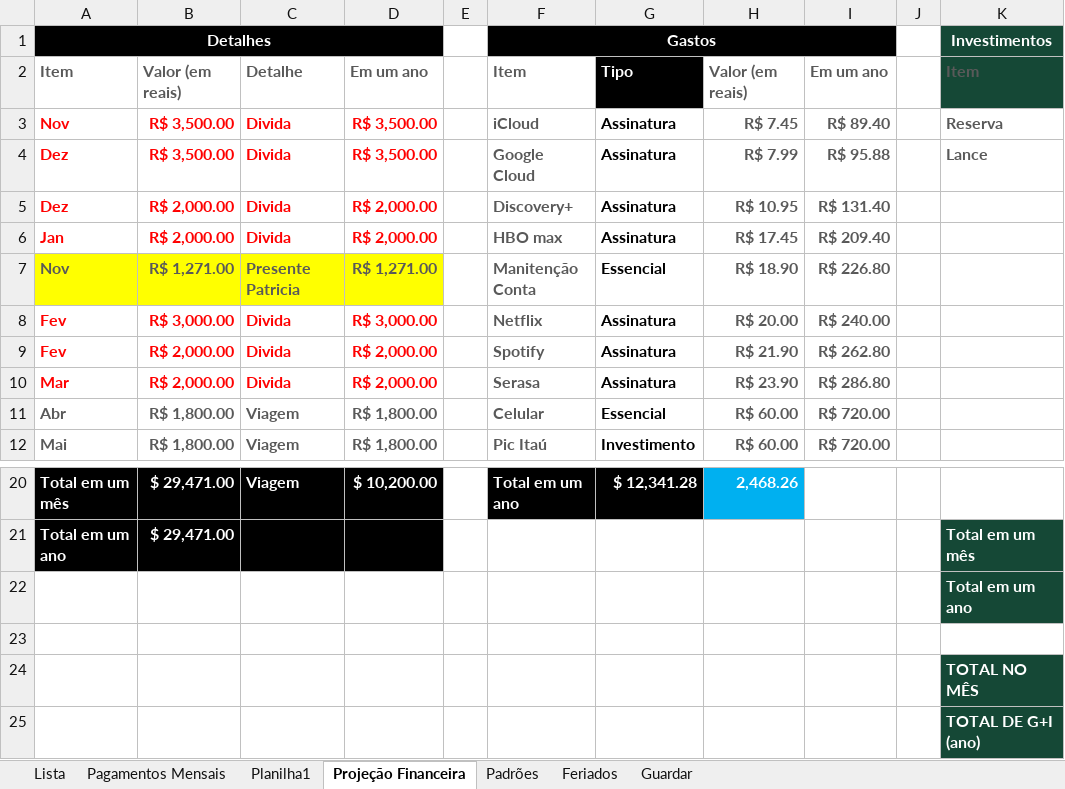
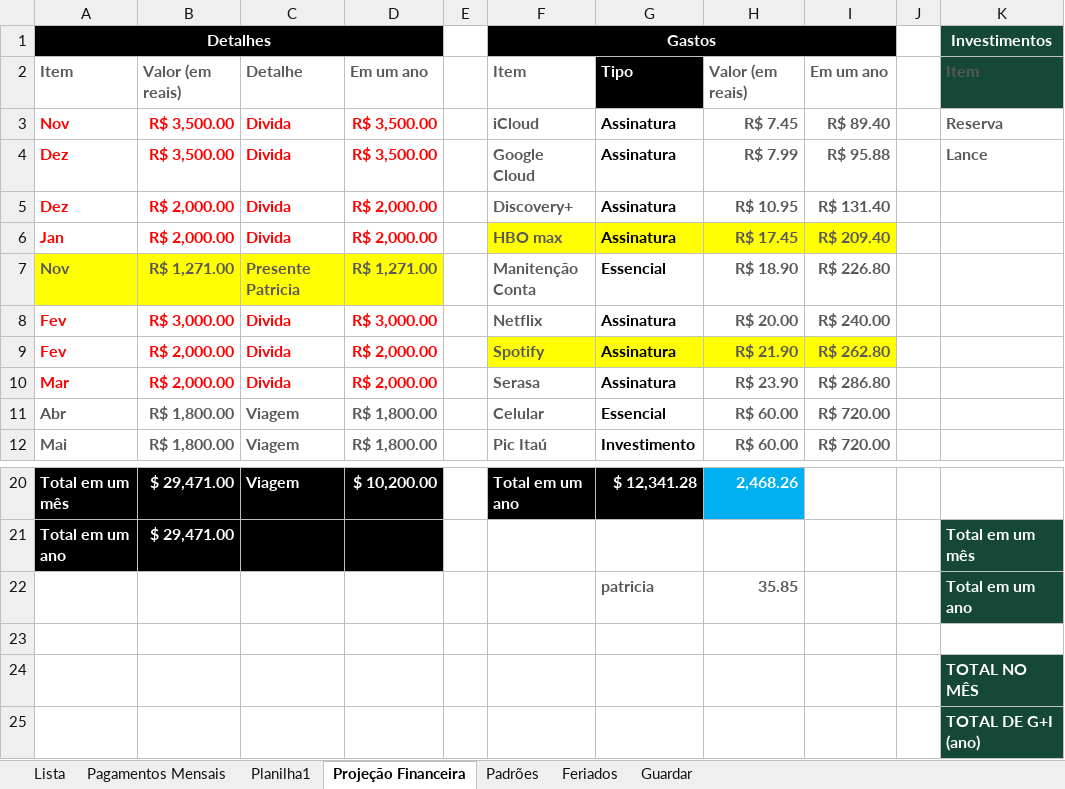
Before and after one commit to acamilateixeira/EuroTrip2024, an Excel workbook: lista.xlsx, sheet Projeção Financeira, drawn as a sheet; only a part is shown, gaps mark what is left out; values as stored, in another font and other column widths than the file's, no borders; table styles not drawn; the diff names each change by its address in the sheet, - before the commit and + after, or states it on an @@ line.

```diff
--- a/lista.xlsx (sheet Projeção Financeira)
+++ b/lista.xlsx (sheet Projeção Financeira)
-F6:I6 fill: none
+F6:I6 fill: #FFFF00
-F9:I9 fill: none
+F9:I9 fill: #FFFF00
-G22: (empty)
+G22: patricia
-H22: (empty)
+H22: 35.85
```
Also changed, not shown: sheet Padrões, despesas.xlsx, rotas.xlsx, 12 other files.
